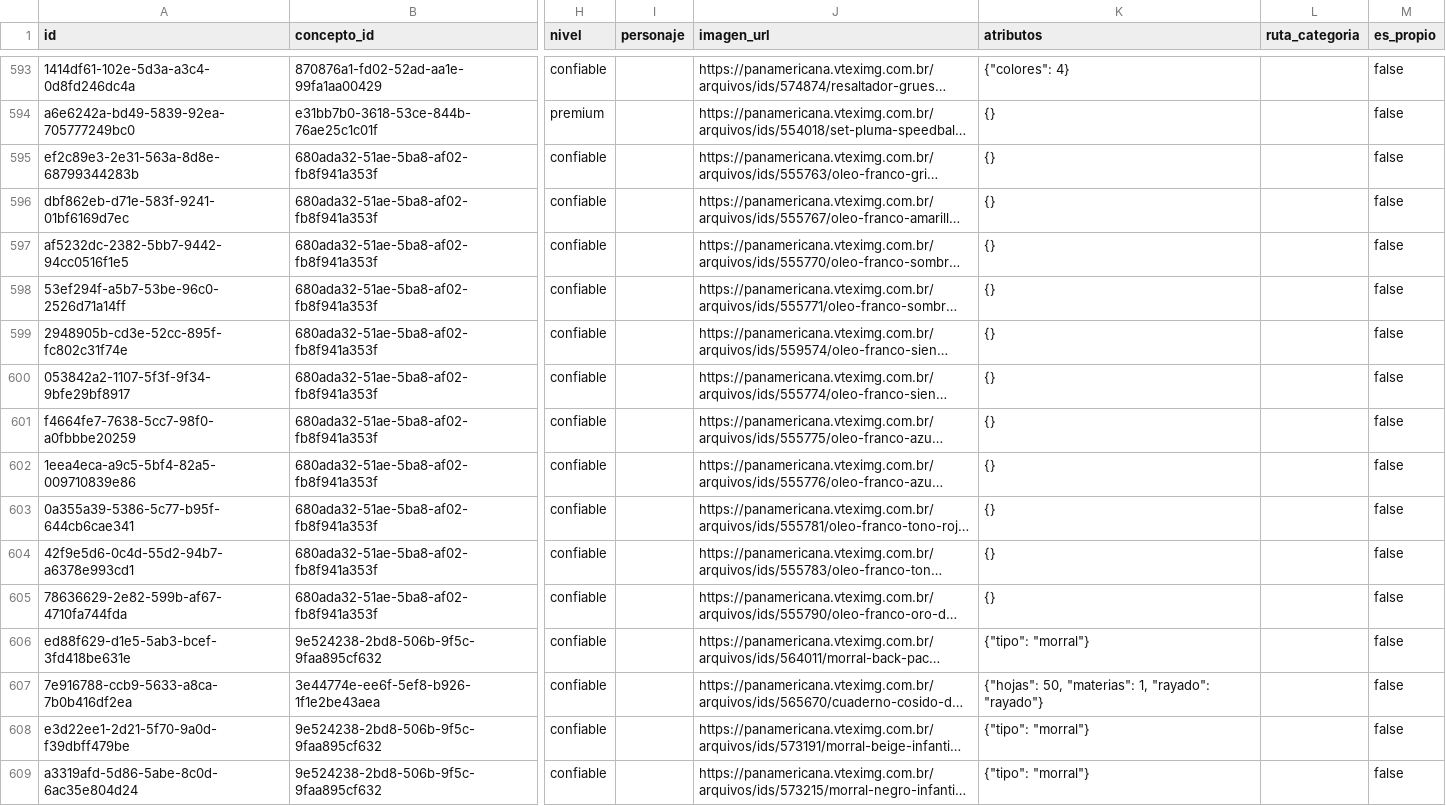
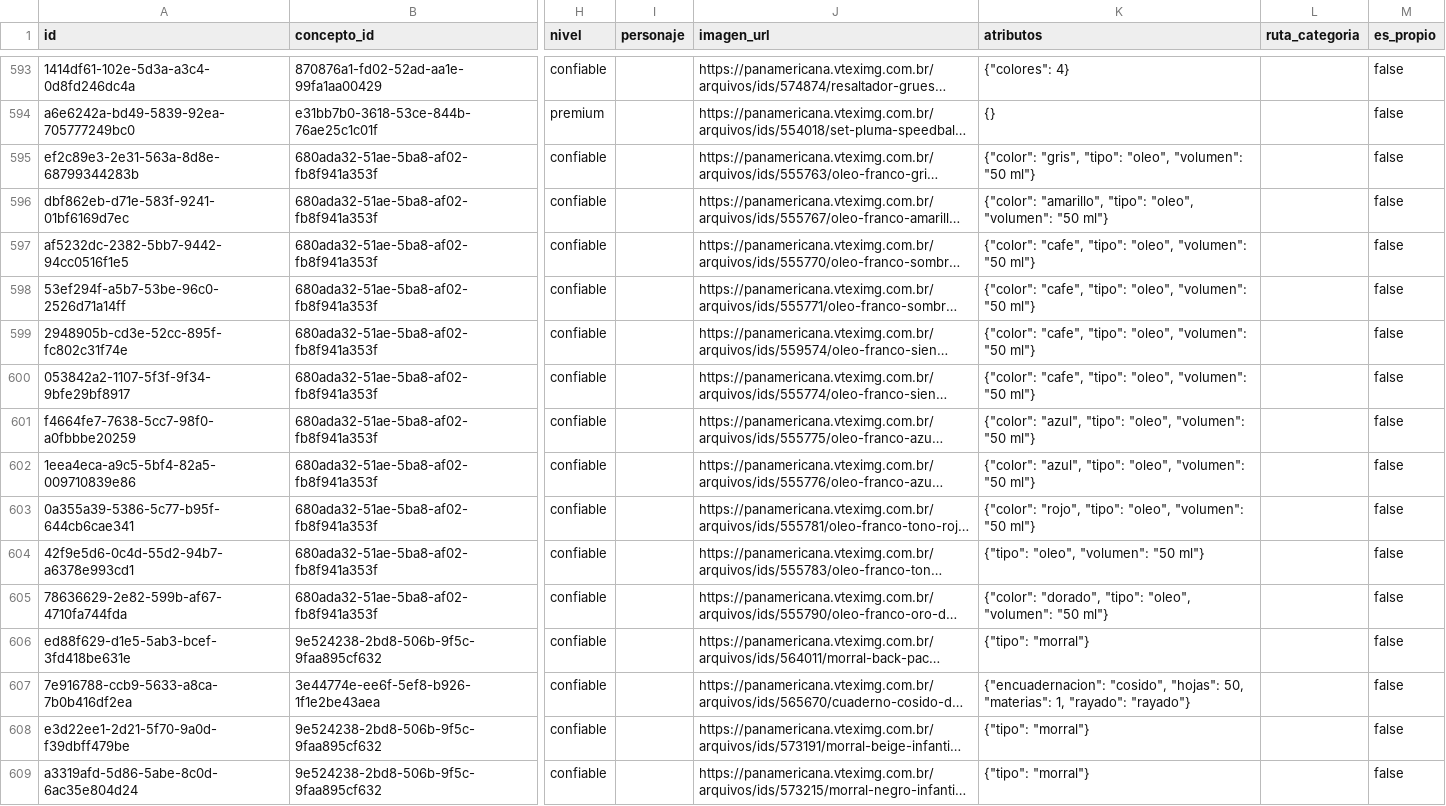
Before and after one commit to Tukit-Col/FINAL, a CSV file: datos/catalogo/productos_canonicos.csv, drawn as a sheet; only a part is shown, gaps mark what is left out; long unchanged cells end in …; the diff covers the shown part only; the diff names each change by its address in the sheet, - before the commit and + after, or states it on an @@ line.

Commit message:
Atributos del catalogo: conceptos que filtran por lo que el colegio pide
Conceptos (lo que filtra / lo que solo describe):
- Cuaderno filtra tambien por encuadernacion; el tamano describe.
- Pintura filtra por tipo y color; Marcador por tinta, punta y color.
- Biblia por edicion; Transportador por grados; Papel durex y pergamino por
  tamano; Carton por color; Vaso o plato, Palitos y Toallas por tipo.
- Dejan de filtrar (descartaban productos validos): hojas del block,
  unidades de palitos y toallas, gramaje del pegante, numero de colores del
  marcador.
- Nuevo C148 Espatulas de pintura.

Productos: 116 enriquecidos desde el nombre, 8 desde la ficha de la tienda y
34 revisados a mano (Sharpie permanente, Oxford Pocket bilingue, carton crema
en octavos...). Reclasificados: las espatulas a C148, la paleta para oleo a
Paleta de pintura, los creyones al oleo a Crayones. Retirados: una libreta
Lego que no era cuaderno y la caja matematica, que en Juego de geometria
duplicaba una celda ya cubierta. Productos sin un atributo que filtra: 263 -> 145.

```diff
--- a/datos/catalogo/productos_canonicos.csv
+++ b/datos/catalogo/productos_canonicos.csv
-K595 (atributos): {}
+K595 (atributos): {"color": "gris", "tipo": "oleo", "volumen": "50 ml"}
-K596 (atributos): {}
+K596 (atributos): {"color": "amarillo", "tipo": "oleo", "volumen": "50 ml"}
-K597:K600 (atributos): {}
+K597:K600 (atributos): {"color": "cafe", "tipo": "oleo", "volumen": "50 ml"}
-K601:K602 (atributos): {}
+K601:K602 (atributos): {"color": "azul", "tipo": "oleo", "volumen": "50 ml"}
-K603 (atributos): {}
+K603 (atributos): {"color": "rojo", "tipo": "oleo", "volumen": "50 ml"}
-K604 (atributos): {}
+K604 (atributos): {"tipo": "oleo", "volumen": "50 ml"}
-K605 (atributos): {}
+K605 (atributos): {"color": "dorado", "tipo": "oleo", "volumen": "50 ml"}
-K607 (atributos): {"hojas": 50, "materias":…
+K607 (atributos): {"encuadernacion": "cosido", "hojas": 50, "materias":…
```
Also changed, not shown: 1 added row, 1 removed row and 120 edited cells elsewhere in this file, datos/catalogo/conceptos.csv, datos/catalogo/productos_procedencia.csv.
